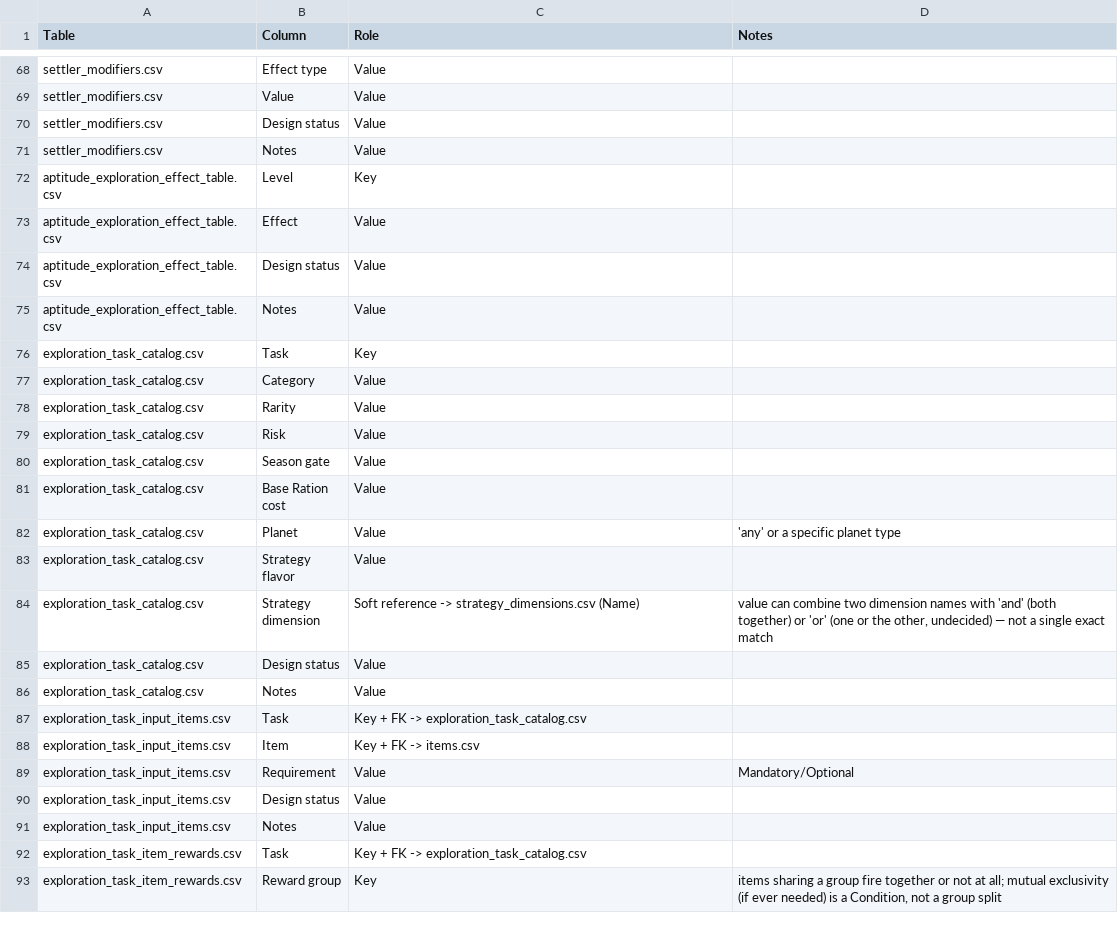
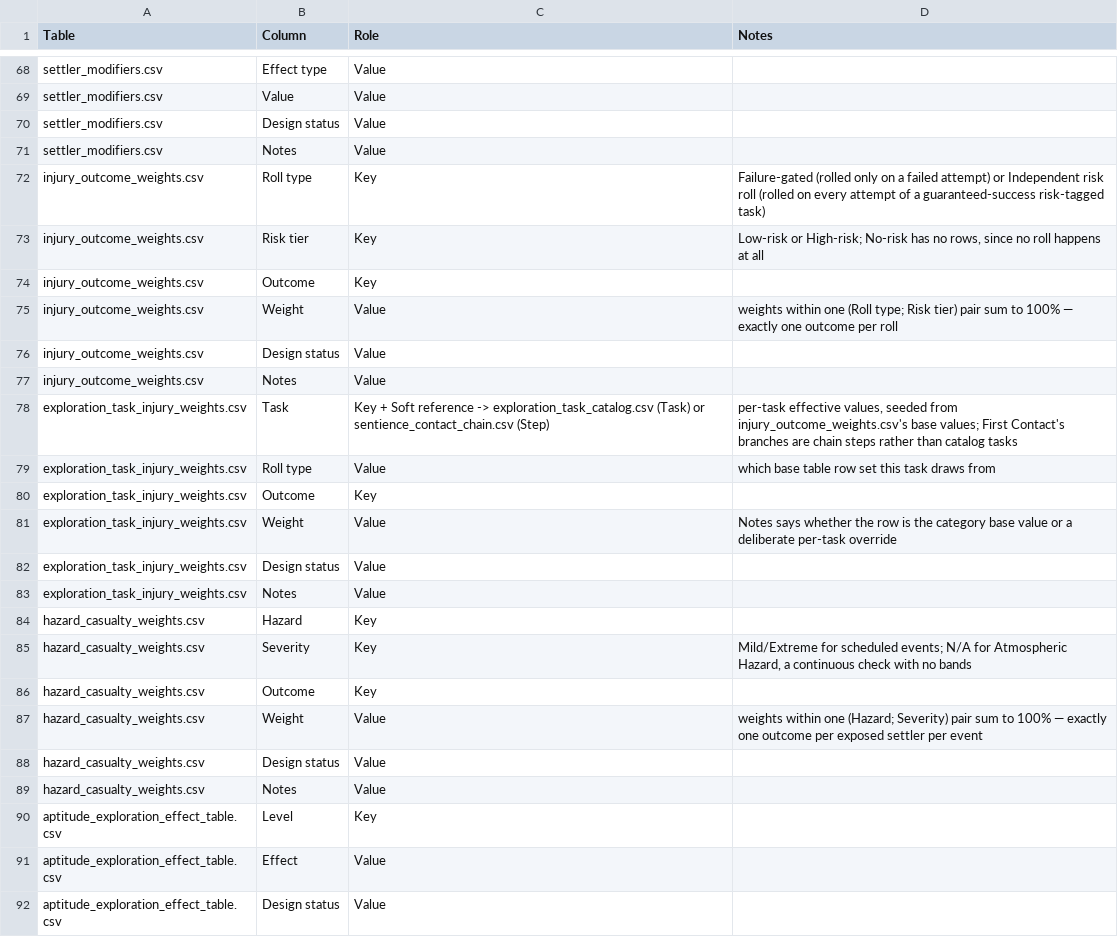
Before and after one commit to Kirkules/exofarm-vibe, a CSV file: full_design/data/schema.csv, drawn as a sheet; only a part is shown, gaps mark what is left out; the shorter side is filled out with more unchanged rows.

```diff
--- a/full_design/data/schema.csv
+++ b/full_design/data/schema.csv
@@ -71,2 +71,20 @@ settler_modifiers.csv,Design status,Value,
 settler_modifiers.csv,Notes,Value,
+injury_outcome_weights.csv,Roll type,Key,Failure-gated (rolled only on a failed attempt) or Independent risk roll (rolled on every attempt of a guaranteed-success risk-tagged task)
+injury_outcome_weights.csv,Risk tier,Key,"Low-risk or High-risk; No-risk has no rows, since no roll happens at all"
+injury_outcome_weights.csv,Outcome,Key,
+injury_outcome_weights.csv,Weight,Value,weights within one (Roll type; Risk tier) pair sum to 100% — exactly one outcome per roll
+injury_outcome_weights.csv,Design status,Value,
+injury_outcome_weights.csv,Notes,Value,
+exploration_task_injury_weights.csv,Task,Key + Soft reference -> exploration_task_catalog.csv (Task) or sentience_contact_chain.csv (Step),"per-task effective values, seeded from injury_outcome_weights.csv's base values; First Contact's branches are chain steps rather than catalog tasks"
+exploration_task_injury_weights.csv,Roll type,Value,which base table row set this task draws from
+exploration_task_injury_weights.csv,Outcome,Key,
+exploration_task_injury_weights.csv,Weight,Value,"Notes says whether the row is the category base value or a deliberate per-task override"
+exploration_task_injury_weights.csv,Design status,Value,
+exploration_task_injury_weights.csv,Notes,Value,
+hazard_casualty_weights.csv,Hazard,Key,
+hazard_casualty_weights.csv,Severity,Key,"Mild/Extreme for scheduled events; N/A for Atmospheric Hazard, a continuous check with no bands"
+hazard_casualty_weights.csv,Outcome,Key,
+hazard_casualty_weights.csv,Weight,Value,weights within one (Hazard; Severity) pair sum to 100% — exactly one outcome per exposed settler per event
+hazard_casualty_weights.csv,Design status,Value,
+hazard_casualty_weights.csv,Notes,Value,
 aptitude_exploration_effect_table.csv,Level,Key,
```
Also changed, not shown: full_design/data/misc_balancing_values.csv, 8 other files.
